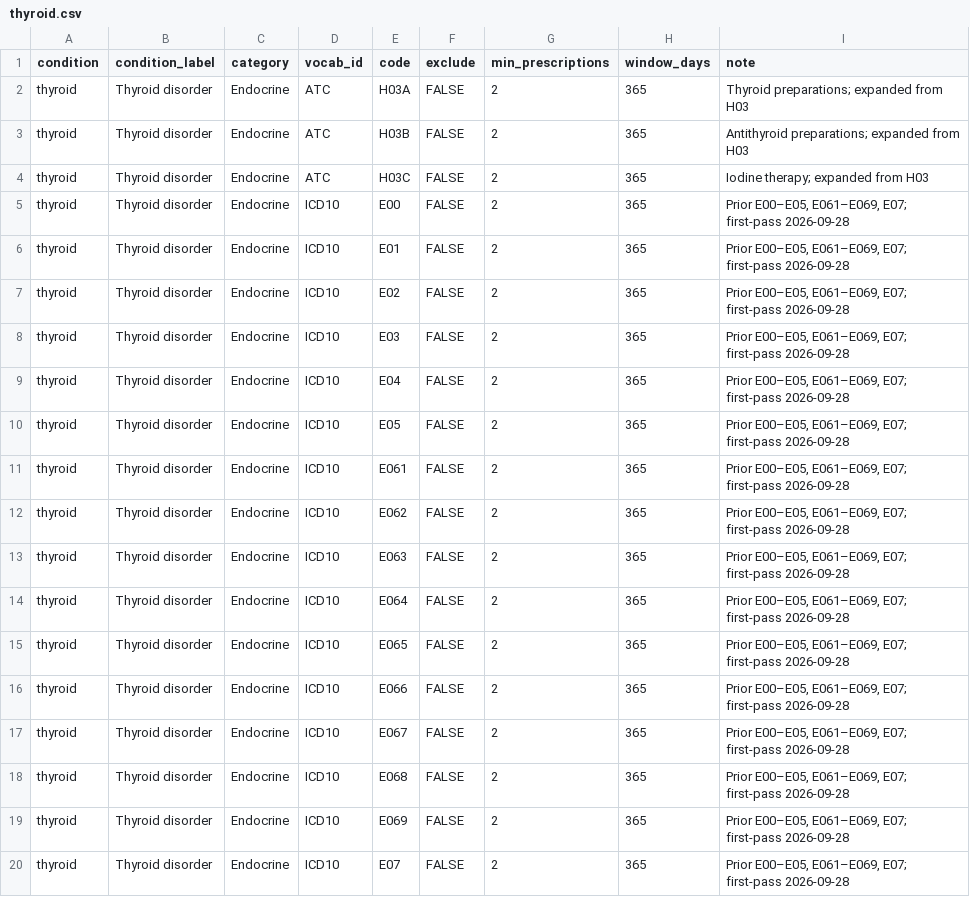
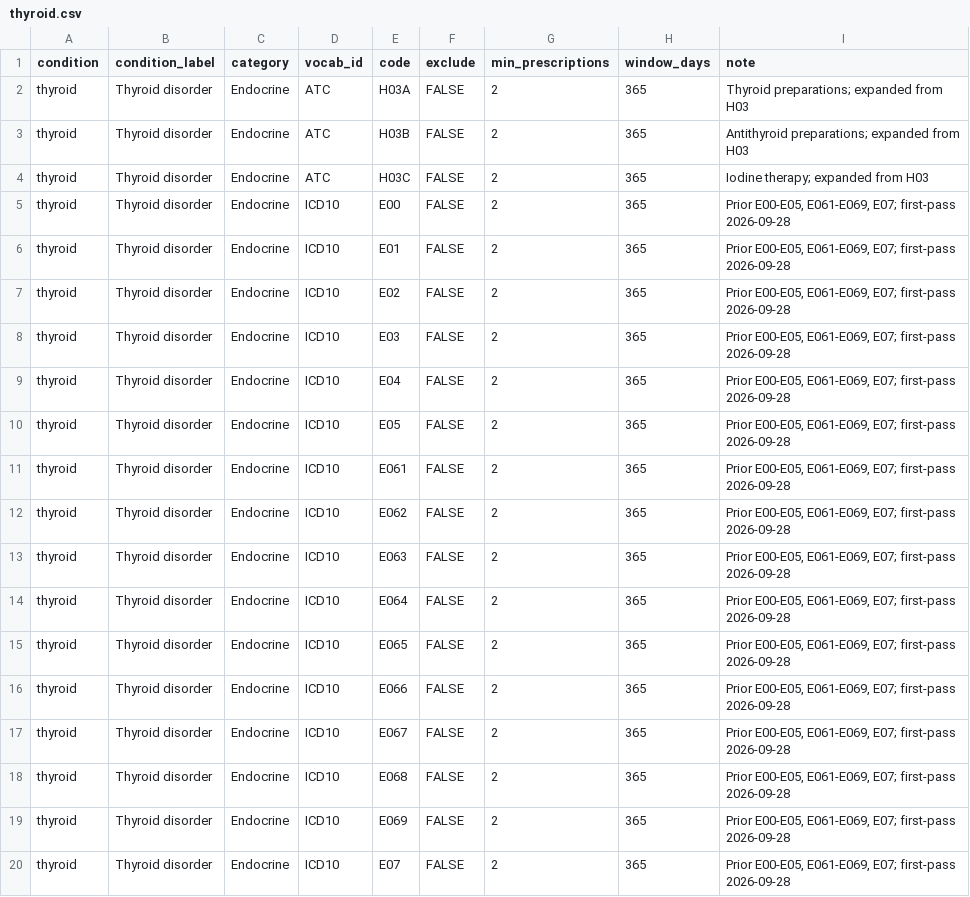
Before and after one commit to sara-schwartz/regmorbidity, a CSV file: inst/extdata/codelists/thyroid.csv, drawn as a sheet.

```diff
--- a/inst/extdata/codelists/thyroid.csv
+++ b/inst/extdata/codelists/thyroid.csv
@@ -4,17 +4,17 @@ thyroid,Thyroid disorder,Endocrine,ATC,H03B,FALSE,2,365,Antithyroid preparations
 thyroid,Thyroid disorder,Endocrine,ATC,H03C,FALSE,2,365,Iodine therapy; expanded from H03
-thyroid,Thyroid disorder,Endocrine,ICD10,E00,FALSE,2,365,"Prior E00–E05, E061–E069, E07; first-pass 2026-09-28"
-thyroid,Thyroid disorder,Endocrine,ICD10,E01,FALSE,2,365,"Prior E00–E05, E061–E069, E07; first-pass 2026-09-28"
-thyroid,Thyroid disorder,Endocrine,ICD10,E02,FALSE,2,365,"Prior E00–E05, E061–E069, E07; first-pass 2026-09-28"
-thyroid,Thyroid disorder,Endocrine,ICD10,E03,FALSE,2,365,"Prior E00–E05, E061–E069, E07; first-pass 2026-09-28"
-thyroid,Thyroid disorder,Endocrine,ICD10,E04,FALSE,2,365,"Prior E00–E05, E061–E069, E07; first-pass 2026-09-28"
-thyroid,Thyroid disorder,Endocrine,ICD10,E05,FALSE,2,365,"Prior E00–E05, E061–E069, E07; first-pass 2026-09-28"
-thyroid,Thyroid disorder,Endocrine,ICD10,E061,FALSE,2,365,"Prior E00–E05, E061–E069, E07; first-pass 2026-09-28"
-thyroid,Thyroid disorder,Endocrine,ICD10,E062,FALSE,2,365,"Prior E00–E05, E061–E069, E07; first-pass 2026-09-28"
-thyroid,Thyroid disorder,Endocrine,ICD10,E063,FALSE,2,365,"Prior E00–E05, E061–E069, E07; first-pass 2026-09-28"
-thyroid,Thyroid disorder,Endocrine,ICD10,E064,FALSE,2,365,"Prior E00–E05, E061–E069, E07; first-pass 2026-09-28"
-thyroid,Thyroid disorder,Endocrine,ICD10,E065,FALSE,2,365,"Prior E00–E05, E061–E069, E07; first-pass 2026-09-28"
-thyroid,Thyroid disorder,Endocrine,ICD10,E066,FALSE,2,365,"Prior E00–E05, E061–E069, E07; first-pass 2026-09-28"
-thyroid,Thyroid disorder,Endocrine,ICD10,E067,FALSE,2,365,"Prior E00–E05, E061–E069, E07; first-pass 2026-09-28"
-thyroid,Thyroid disorder,Endocrine,ICD10,E068,FALSE,2,365,"Prior E00–E05, E061–E069, E07; first-pass 2026-09-28"
-thyroid,Thyroid disorder,Endocrine,ICD10,E069,FALSE,2,365,"Prior E00–E05, E061–E069, E07; first-pass 2026-09-28"
-thyroid,Thyroid disorder,Endocrine,ICD10,E07,FALSE,2,365,"Prior E00–E05, E061–E069, E07; first-pass 2026-09-28"
+thyroid,Thyroid disorder,Endocrine,ICD10,E00,FALSE,2,365,"Prior E00-E05, E061-E069, E07; first-pass 2026-09-28"
+thyroid,Thyroid disorder,Endocrine,ICD10,E01,FALSE,2,365,"Prior E00-E05, E061-E069, E07; first-pass 2026-09-28"
+thyroid,Thyroid disorder,Endocrine,ICD10,E02,FALSE,2,365,"Prior E00-E05, E061-E069, E07; first-pass 2026-09-28"
+thyroid,Thyroid disorder,Endocrine,ICD10,E03,FALSE,2,365,"Prior E00-E05, E061-E069, E07; first-pass 2026-09-28"
+thyroid,Thyroid disorder,Endocrine,ICD10,E04,FALSE,2,365,"Prior E00-E05, E061-E069, E07; first-pass 2026-09-28"
+thyroid,Thyroid disorder,Endocrine,ICD10,E05,FALSE,2,365,"Prior E00-E05, E061-E069, E07; first-pass 2026-09-28"
+thyroid,Thyroid disorder,Endocrine,ICD10,E061,FALSE,2,365,"Prior E00-E05, E061-E069, E07; first-pass 2026-09-28"
+thyroid,Thyroid disorder,Endocrine,ICD10,E062,FALSE,2,365,"Prior E00-E05, E061-E069, E07; first-pass 2026-09-28"
+thyroid,Thyroid disorder,Endocrine,ICD10,E063,FALSE,2,365,"Prior E00-E05, E061-E069, E07; first-pass 2026-09-28"
+thyroid,Thyroid disorder,Endocrine,ICD10,E064,FALSE,2,365,"Prior E00-E05, E061-E069, E07; first-pass 2026-09-28"
+thyroid,Thyroid disorder,Endocrine,ICD10,E065,FALSE,2,365,"Prior E00-E05, E061-E069, E07; first-pass 2026-09-28"
+thyroid,Thyroid disorder,Endocrine,ICD10,E066,FALSE,2,365,"Prior E00-E05, E061-E069, E07; first-pass 2026-09-28"
+thyroid,Thyroid disorder,Endocrine,ICD10,E067,FALSE,2,365,"Prior E00-E05, E061-E069, E07; first-pass 2026-09-28"
+thyroid,Thyroid disorder,Endocrine,ICD10,E068,FALSE,2,365,"Prior E00-E05, E061-E069, E07; first-pass 2026-09-28"
+thyroid,Thyroid disorder,Endocrine,ICD10,E069,FALSE,2,365,"Prior E00-E05, E061-E069, E07; first-pass 2026-09-28"
+thyroid,Thyroid disorder,Endocrine,ICD10,E07,FALSE,2,365,"Prior E00-E05, E061-E069, E07; first-pass 2026-09-28"
```
Also changed, not shown: inst/extdata/codelists/anemia.csv, inst/extdata/codelists/cancer.csv, 16 other files.
